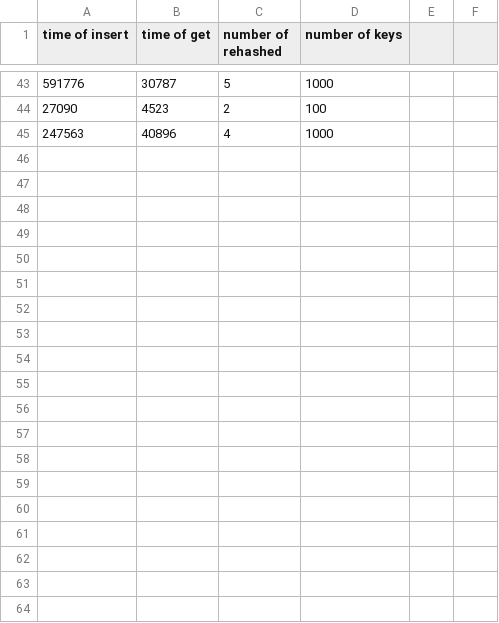
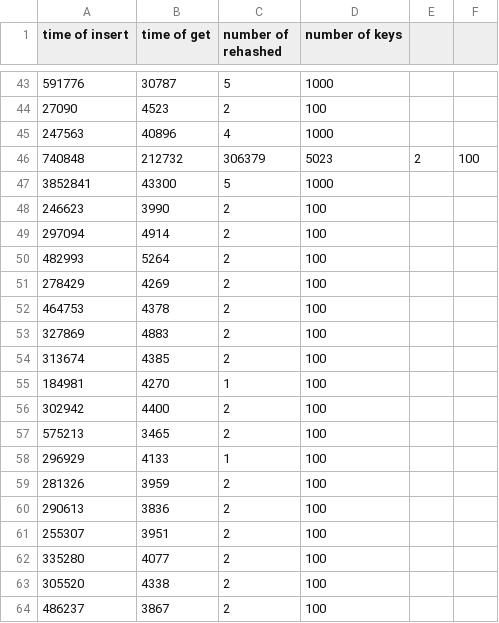
Before and after one commit to BlackMonkcr/AED-Proyect, a CSV file: DataChaining.csv, drawn as a sheet; only a part is shown, gaps mark what is left out; the diff covers the shown part only; the diff names each change by its address in the sheet, - before the commit and + after, or states it on an @@ line.

```diff
--- a/DataChaining.csv
+++ b/DataChaining.csv
+row 46: 740848 | 212732 | 306379 | 5023 | 2 | 100
+row 47: 3852841 | 43300 | 5 | 1000
+row 48: 246623 | 3990 | 2 | 100
+row 49: 297094 | 4914 | 2 | 100
+row 50: 482993 | 5264 | 2 | 100
+row 51: 278429 | 4269 | 2 | 100
+row 52: 464753 | 4378 | 2 | 100
+row 53: 327869 | 4883 | 2 | 100
+row 54: 313674 | 4385 | 2 | 100
+row 55: 184981 | 4270 | 1 | 100
+row 56: 302942 | 4400 | 2 | 100
+row 57: 575213 | 3465 | 2 | 100
+row 58: 296929 | 4133 | 1 | 100
+row 59: 281326 | 3959 | 2 | 100
+row 60: 290613 | 3836 | 2 | 100
+row 61: 255307 | 3951 | 2 | 100
+row 62: 335280 | 4077 | 2 | 100
+row 63: 305520 | 4338 | 2 | 100
+row 64: 486237 | 3867 | 2 | 100
```
Also changed, not shown: 13 added rows elsewhere in this file, 8 other files.
